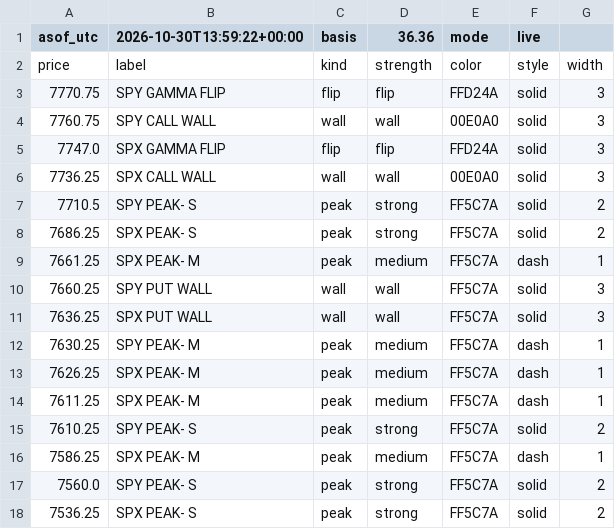
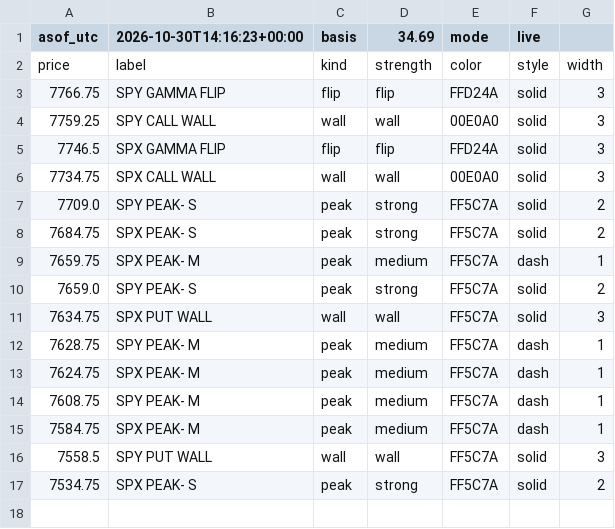
Before and after one commit to mshb4466/mirsad, a CSV file: gamma/levels_es.csv, drawn as a sheet.

```diff
--- a/gamma/levels_es.csv
+++ b/gamma/levels_es.csv
@@ -1,18 +1,17 @@
-asof_utc,2026-10-30T13:59:22+00:00,basis,36.36,mode,live
+asof_utc,2026-10-30T14:16:23+00:00,basis,34.69,mode,live
 price,label,kind,strength,color,style,width
-7770.75,SPY GAMMA FLIP,flip,flip,FFD24A,solid,3
-7760.75,SPY CALL WALL,wall,wall,00E0A0,solid,3
-7747.0,SPX GAMMA FLIP,flip,flip,FFD24A,solid,3
-7736.25,SPX CALL WALL,wall,wall,00E0A0,solid,3
-7710.5,SPY PEAK- S,peak,strong,FF5C7A,solid,2
-7686.25,SPX PEAK- S,peak,strong,FF5C7A,solid,2
-7661.25,SPX PEAK- M,peak,medium,FF5C7A,dash,1
-7660.25,SPY PUT WALL,wall,wall,FF5C7A,solid,3
-7636.25,SPX PUT WALL,wall,wall,FF5C7A,solid,3
-7630.25,SPY PEAK- M,peak,medium,FF5C7A,dash,1
-7626.25,SPX PEAK- M,peak,medium,FF5C7A,dash,1
-7611.25,SPX PEAK- M,peak,medium,FF5C7A,dash,1
-7610.25,SPY PEAK- S,peak,strong,FF5C7A,solid,2
-7586.25,SPX PEAK- M,peak,medium,FF5C7A,dash,1
-7560.0,SPY PEAK- S,peak,strong,FF5C7A,solid,2
-7536.25,SPX PEAK- S,peak,strong,FF5C7A,solid,2
+7766.75,SPY GAMMA FLIP,flip,flip,FFD24A,solid,3
+7759.25,SPY CALL WALL,wall,wall,00E0A0,solid,3
+7746.5,SPX GAMMA FLIP,flip,flip,FFD24A,solid,3
+7734.75,SPX CALL WALL,wall,wall,00E0A0,solid,3
+7709.0,SPY PEAK- S,peak,strong,FF5C7A,solid,2
+7684.75,SPX PEAK- S,peak,strong,FF5C7A,solid,2
+7659.75,SPX PEAK- M,peak,medium,FF5C7A,dash,1
+7659.0,SPY PEAK- S,peak,strong,FF5C7A,solid,2
+7634.75,SPX PUT WALL,wall,wall,FF5C7A,solid,3
+7628.75,SPY PEAK- M,peak,medium,FF5C7A,dash,1
+7624.75,SPX PEAK- M,peak,medium,FF5C7A,dash,1
+7608.75,SPY PEAK- M,peak,medium,FF5C7A,dash,1
+7584.75,SPX PEAK- M,peak,medium,FF5C7A,dash,1
+7558.5,SPY PUT WALL,wall,wall,FF5C7A,solid,3
+7534.75,SPX PEAK- S,peak,strong,FF5C7A,solid,2
```
Also changed, not shown: 3 other files.
